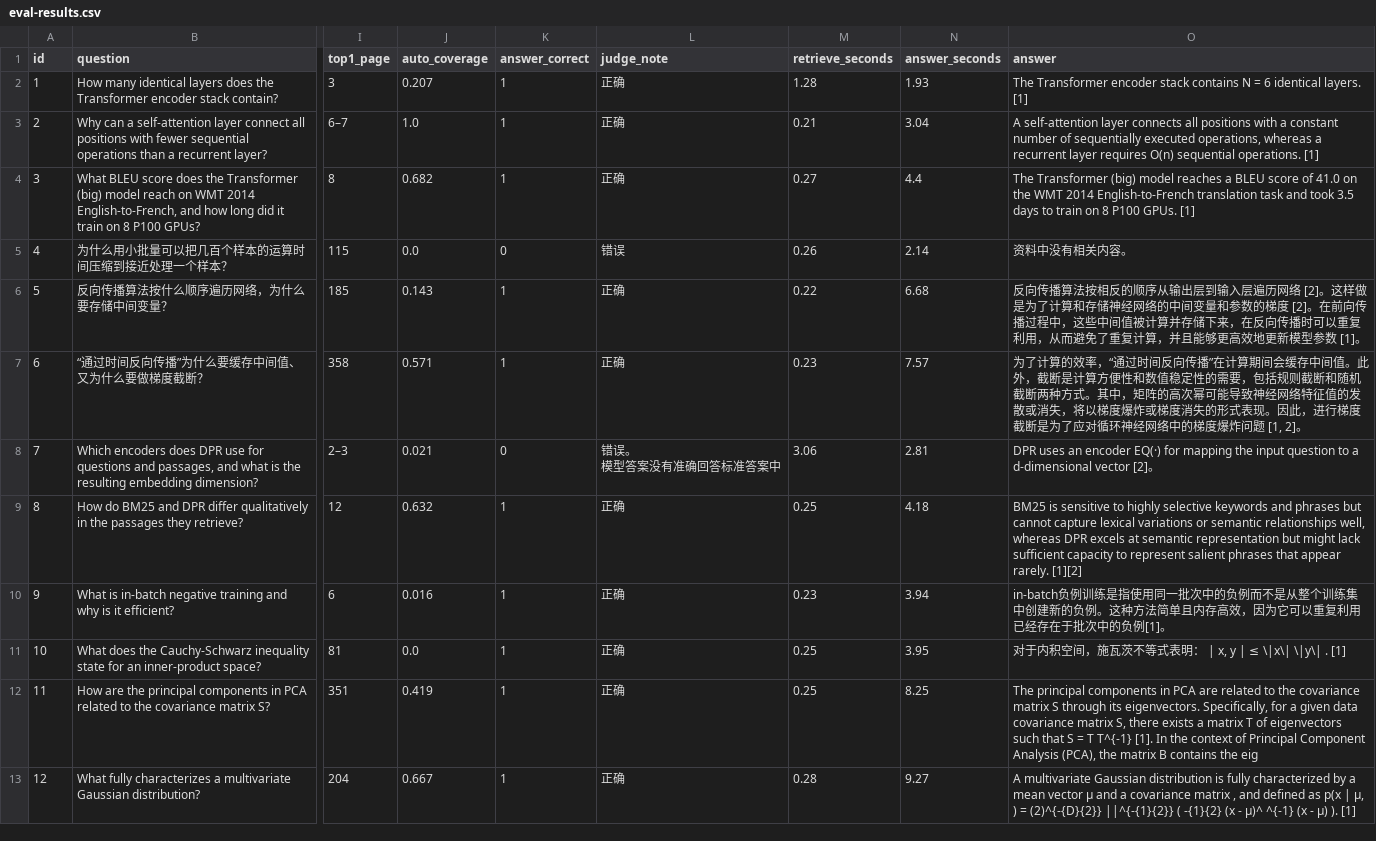
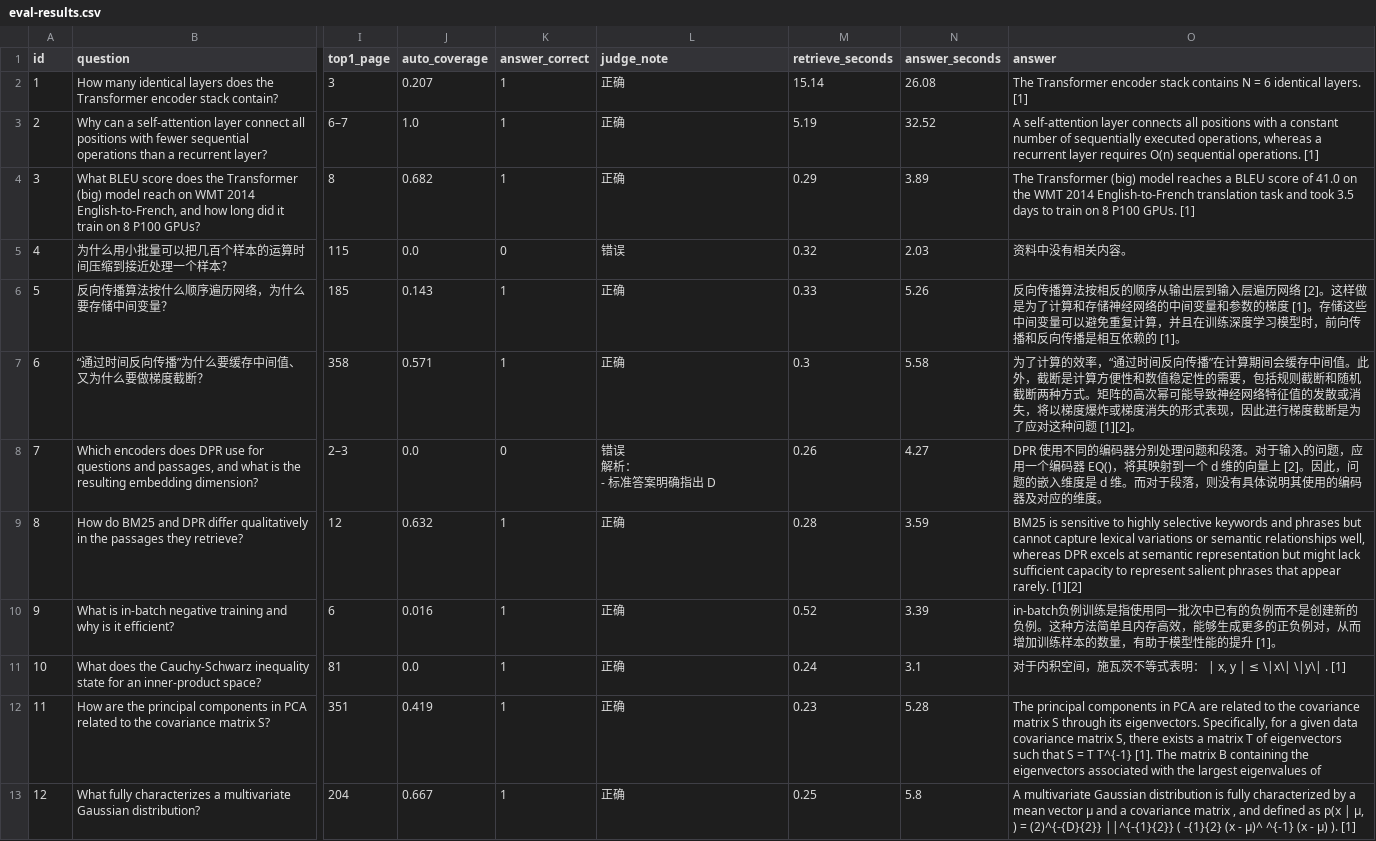
Before and after one commit to liyi123104/ai-kb, a CSV file: data/eval-results.csv, drawn as a sheet; only a part is shown, gaps mark what is left out; ↵ is a line break in a cell; the diff covers the shown part only; the diff names each change by its address in the sheet, - before the commit and + after, or states it on an @@ line.

```diff
--- a/data/eval-results.csv
+++ b/data/eval-results.csv
-M2 (retrieve_seconds): 1.28
+M2 (retrieve_seconds): 15.14
-N2 (answer_seconds): 1.93
+N2 (answer_seconds): 26.08
-M3 (retrieve_seconds): 0.21
+M3 (retrieve_seconds): 5.19
-N3 (answer_seconds): 3.04
+N3 (answer_seconds): 32.52
-M4 (retrieve_seconds): 0.27
+M4 (retrieve_seconds): 0.29
-N4 (answer_seconds): 4.4
+N4 (answer_seconds): 3.89
-M5 (retrieve_seconds): 0.26
+M5 (retrieve_seconds): 0.32
-N5 (answer_seconds): 2.14
+N5 (answer_seconds): 2.03
-M6 (retrieve_seconds): 0.22
+M6 (retrieve_seconds): 0.33
-N6 (answer_seconds): 6.68
+N6 (answer_seconds): 5.26
-O6 (answer): …的梯度 [2]。在前向传播过程中，这些中间值被计算并存储下来，在反向传播时可以重复利用，从而避免了重复计算，并且能够更高效地更新模型参数 [1]。
+O6 (answer): …的梯度 [1]。存储这些中间变量可以避免重复计算，并且在训练深度学习模型时，前向传播和反向传播是相互依赖的 [1]。
-M7 (retrieve_seconds): 0.23
+M7 (retrieve_seconds): 0.3
-N7 (answer_seconds): 7.57
+N7 (answer_seconds): 5.58
-O7 (answer): …种方式。其中，矩阵的高次幂可能导致神经网络特征值的发散或消失，将以梯度爆炸或梯度消失的形式表现。因此，进行梯度截断是为了应对循环神经网络中的梯度爆炸问题 [1, 2]。
+O7 (answer): …种方式。矩阵的高次幂可能导致神经网络特征值的发散或消失，将以梯度爆炸或梯度消失的形式表现，因此进行梯度截断是为了应对这种问题 [1][2]。
-J8 (auto_coverage): 0.021
+J8 (auto_coverage): 0.0
-L8 (judge_note): 错误。 ↵ 模型答案没有准确回答标准答案中
+L8 (judge_note): 错误 ↵ 解析： ↵ - 标准答案明确指出 D
-M8 (retrieve_seconds): 3.06
+M8 (retrieve_seconds): 0.26
-N8 (answer_seconds): 2.81
+N8 (answer_seconds): 4.27
-O8 (answer): DPR uses an encoder EQ(·) for mapping the input question to a d-dimensional vector [2]。
+O8 (answer): DPR 使用不同的编码器分别处理问题和段落。对于输入的问题，应用一个编码器 EQ()，将其映射到一个 d 维的向量上 [2]。因此，问题的嵌入维度是 d 维。而对于段落，则没有具体说明其使用的编码器及对应的维度。
-M9 (retrieve_seconds): 0.25
+M9 (retrieve_seconds): 0.28
-N9 (answer_seconds): 4.18
+N9 (answer_seconds): 3.59
-M10 (retrieve_seconds): 0.23
+M10 (retrieve_seconds): 0.52
-N10 (answer_seconds): 3.94
+N10 (answer_seconds): 3.39
-O10 (answer): …一批次中的负例而不是从整个训练集中创建新的负例。这种方法简单且内存高效，因为它可以重复利用已经存在于批次中的负例[1]。
+O10 (answer): …一批次中已有的负例而不是创建新的负例。这种方法简单且内存高效，能够生成更多的正负例对，从而增加训练样本的数量，有助于模型性能的提升 [1]。
-M11 (retrieve_seconds): 0.25
+M11 (retrieve_seconds): 0.24
-N11 (answer_seconds): 3.95
+N11 (answer_seconds): 3.1
-M12 (retrieve_seconds): 0.25
+M12 (retrieve_seconds): 0.23
-N12 (answer_seconds): 8.25
+N12 (answer_seconds): 5.28
-O12 (answer): …T^{-1} [1]. In the context of Principal Component Analysis (PCA), the matrix B contains the eig
+O12 (answer): …T^{-1} [1]. The matrix B containing the eigenvectors associated with the largest eigenvalues of
-M13 (retrieve_seconds): 0.28
+M13 (retrieve_seconds): 0.25
-N13 (answer_seconds): 9.27
+N13 (answer_seconds): 5.8
```
Also changed, not shown: 56 edited cells elsewhere in this file, 3 other files.
